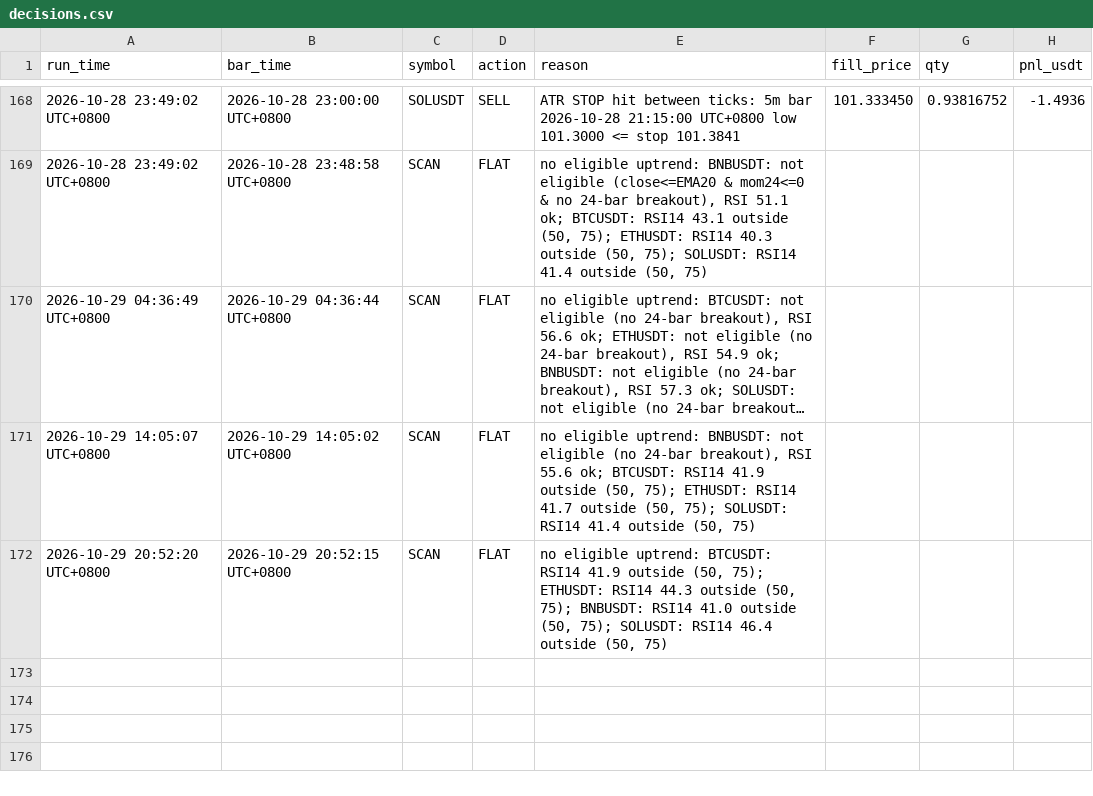
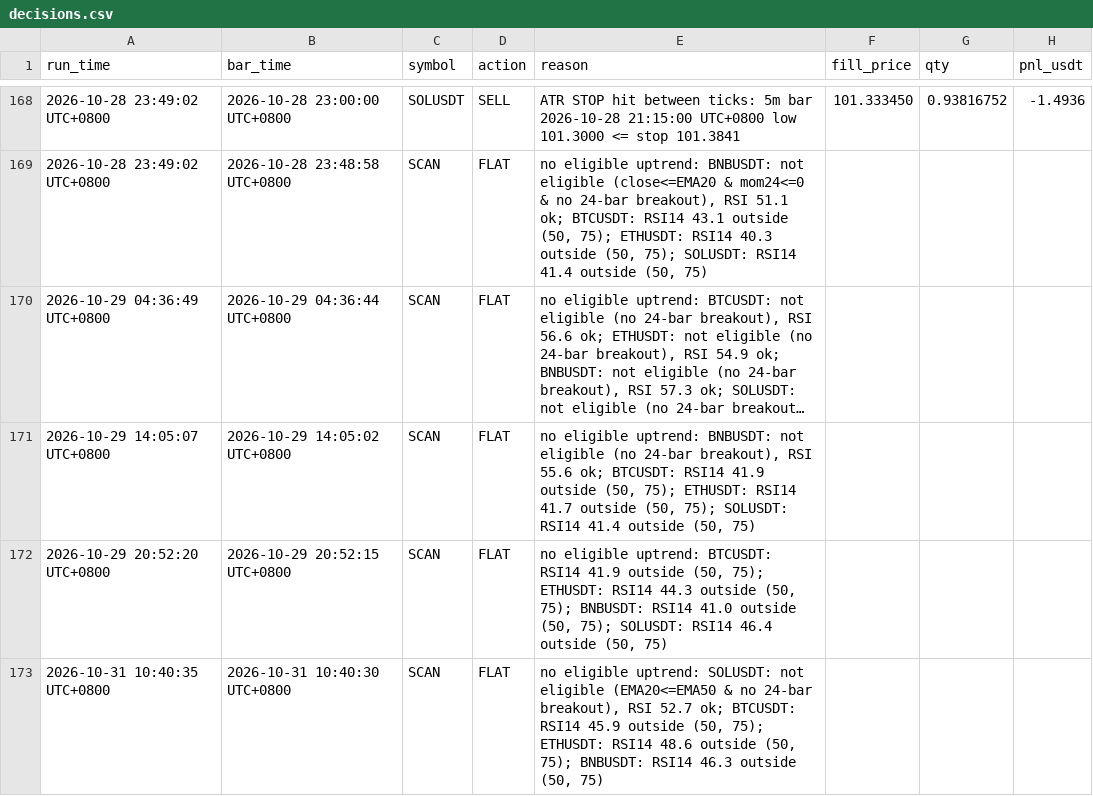
Before and after one commit to hawk-contribute/paper-trader, a CSV file: decisions.csv, drawn as a sheet; only a part is shown, gaps mark what is left out; long unchanged cells end in ….

```diff
--- a/decisions.csv
+++ b/decisions.csv
@@ -172 +172,2 @@ run_time,bar_time,symbol,action,reason,fill_price,qty,pnl_usdt
 2026-10-29 20:52:20 UTC+0800,2026-10-29 20:52:15 UTC+0800,SCAN,FLAT,"no eligible uptrend: BTCUSDT: RSI14 41.9 outside (50, 75); ETHUSDT: RSI14 44.3 outside (50, 75); BNBUSDT: RSI14 41.0 outside (50, 75); SOLUSDT: RSI14 46.4 outside (50, 75)",,,
+2026-10-31 10:40:35 UTC+0800,2026-10-31 10:40:30 UTC+0800,SCAN,FLAT,"no eligible uptrend: SOLUSDT: not eligible (EMA20<=EMA50 & no 24-bar breakout), RSI 52.7 ok; BTCUSDT: RSI14 45.9 outside (50, 75); ETHUSDT: RSI14 48.6 outside (50, 75); BNBUSDT: RSI14 46.3 outside (50, 75)",,,
```
Also changed, not shown: 3 other files.
